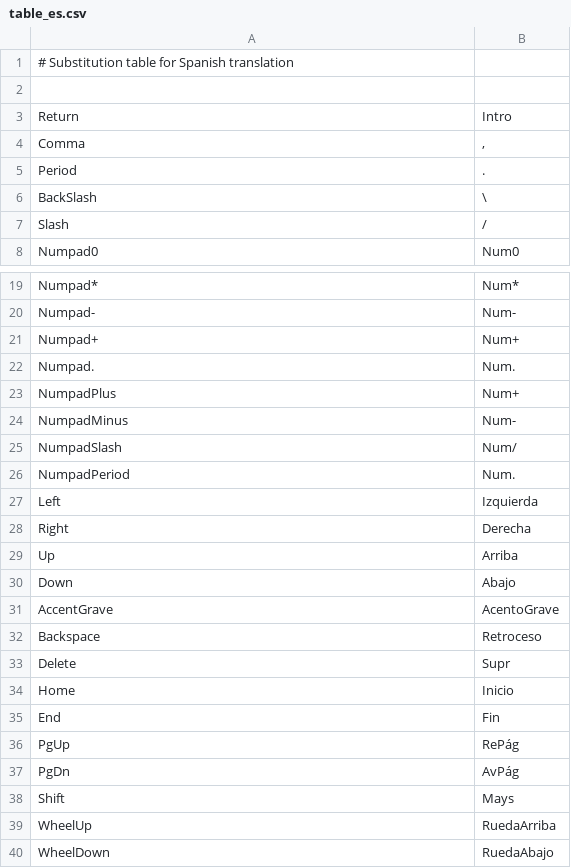
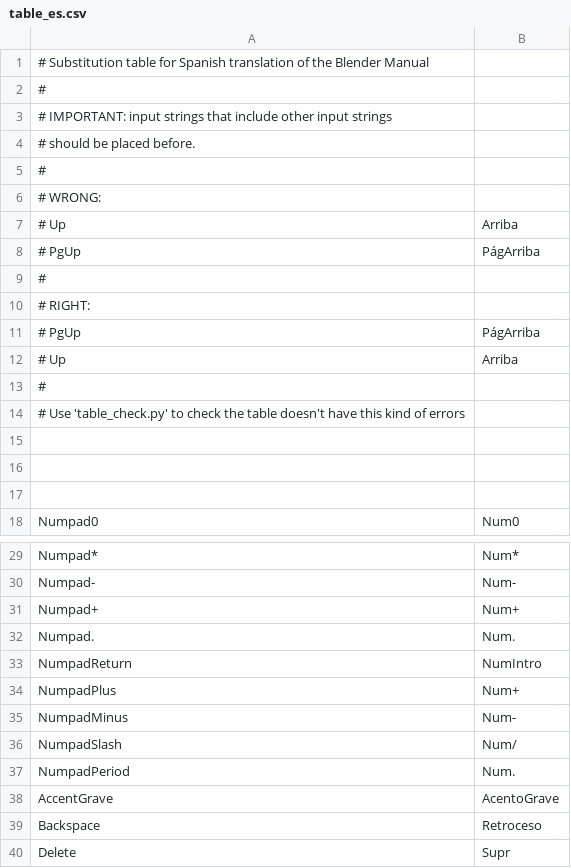
Before and after one commit to dfelinto/blender-manual, a CSV file: tools_maintenance/change_shortcuts/table_es.csv, drawn as a sheet; only a part is shown, gaps mark what is left out; the shorter side is filled out with more unchanged rows; the diff covers the shown part only.

Commit message:
change_shortcuts scripts update
git-svn-id: https://svn.blender.org/svnroot/bf-manual/trunk/blender_docs@7379 c4de1f47-6596-e411-a384-0024e86c2797

```diff
--- a/tools_maintenance/change_shortcuts/table_es.csv
+++ b/tools_maintenance/change_shortcuts/table_es.csv
@@ -1,8 +1,18 @@
-# Substitution table for Spanish translation
+# Substitution table for Spanish translation of the Blender Manual
+#
+# IMPORTANT: input strings that include other input strings
+# should be placed before.
+#
+# WRONG:
+# Up; Arriba
+# PgUp; PágArriba
+#
+# RIGHT:
+# PgUp; PágArriba
+# Up; Arriba
+#
+# Use 'table_check.py' to check the table doesn't have this kind of errors
 
-Return;Intro
-Comma;,
-Period;.
-BackSlash;\
-Slash;/
+
+
 Numpad0;Num0
@@ -22,2 +32,3 @@ Numpad+;Num+
 Numpad.;Num.
+NumpadReturn;NumIntro
 NumpadPlus;Num+
@@ -26,6 +37,2 @@ NumpadSlash;Num/
 NumpadPeriod;Num.
-Left;Izquierda
-Right;Derecha
-Up;Arriba
-Down;Abajo
 AccentGrave;AcentoGrave
```
Also changed, not shown: 2 added rows elsewhere in this file, 10 other files.
